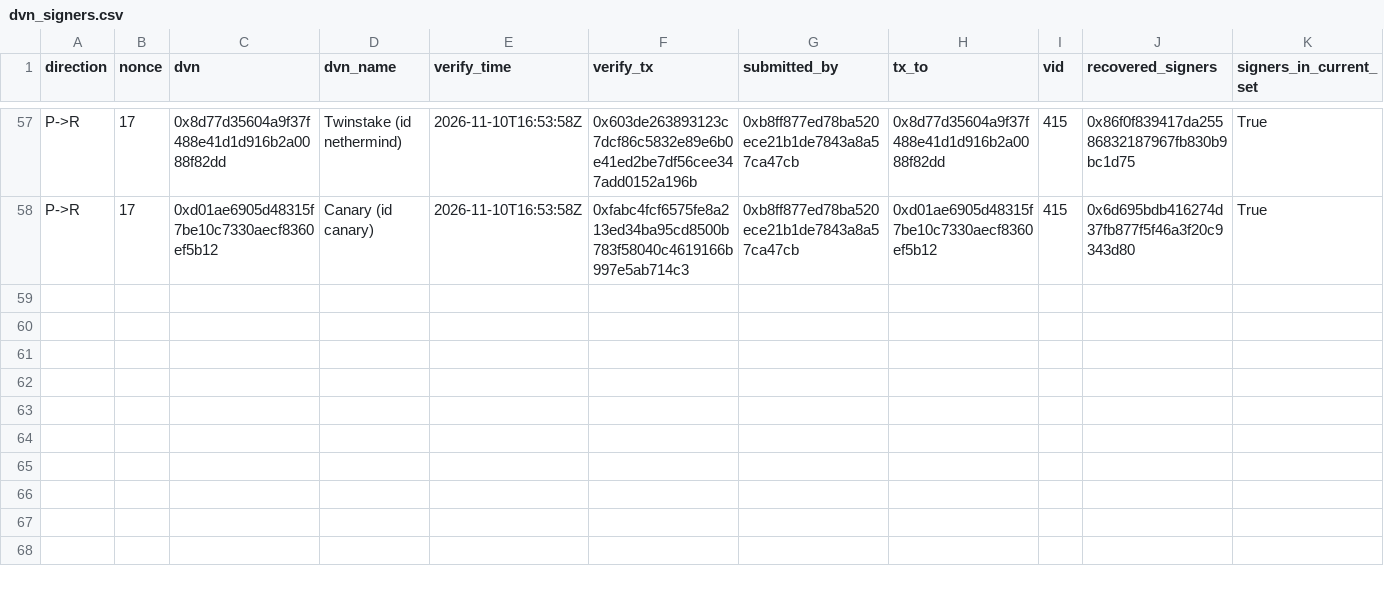
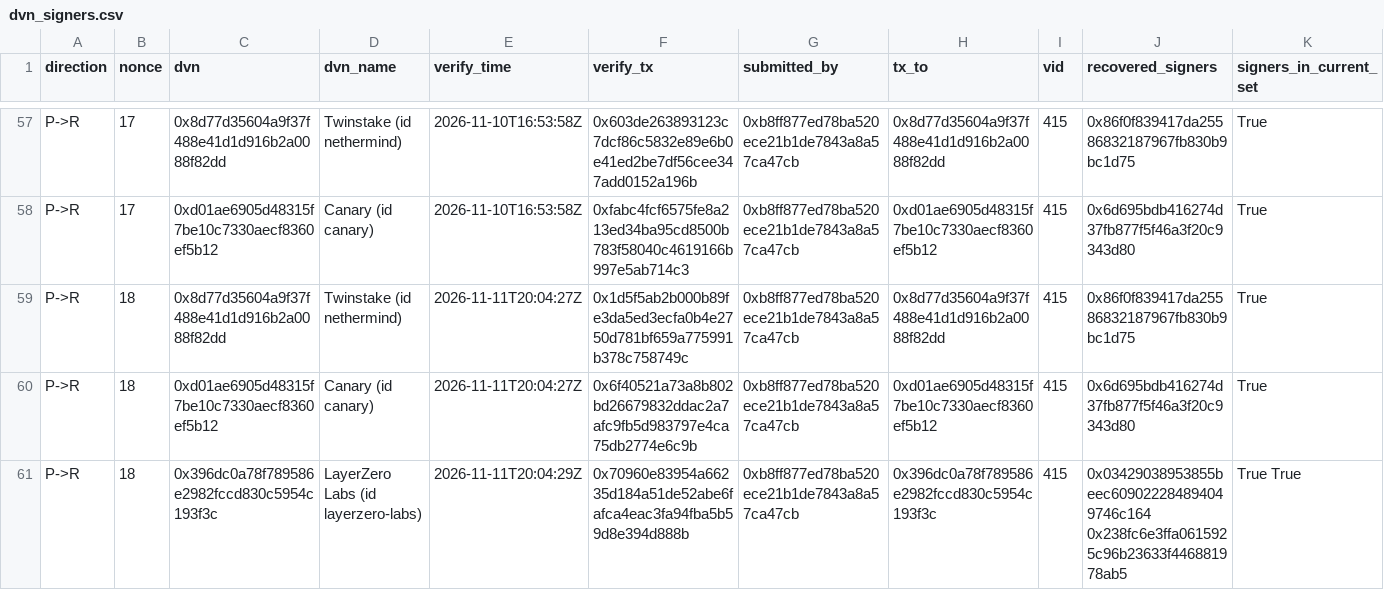
Before and after one commit to hansonhan0520-lang/rayls-verify, a CSV file: 2026-11-brl1p-monitor/data/dvn_signers.csv, drawn as a sheet; only a part is shown, gaps mark what is left out; rows hold the shown columns only; the diff names each change by its address in the sheet, - before the commit and + after, or states it on an @@ line.

```diff
--- a/2026-11-brl1p-monitor/data/dvn_signers.csv
+++ b/2026-11-brl1p-monitor/data/dvn_signers.csv
+row 59: P->R | 18 | 0x8d77d35604a9f37f488e41d1d916b2a0088f82dd | Twinstake (id nethermind) | 2026-11-11T20:04:27Z | 0x1d5f5ab2b000b89fe3da5ed3ecfa0b4e2750d781bf659a775991b378c758749c | 0xb8ff877ed78ba520ece21b1de7843a8a57ca47cb | 0x8d77d35604a9f37f488e41d1d916b2a0088f82dd | 415 | 0x86f0f839417da25586832187967fb830b9bc1d75 | True
+row 60: P->R | 18 | 0xd01ae6905d48315f7be10c7330aecf8360ef5b12 | Canary (id canary) | 2026-11-11T20:04:27Z | 0x6f40521a73a8b802bd26679832ddac2a7afc9fb5d983797e4ca75db2774e6c9b | 0xb8ff877ed78ba520ece21b1de7843a8a57ca47cb | 0xd01ae6905d48315f7be10c7330aecf8360ef5b12 | 415 | 0x6d695bdb416274d37fb877f5f46a3f20c9343d80 | True
+row 61: P->R | 18 | 0x396dc0a78f789586e2982fccd830c5954c193f3c | LayerZero Labs (id layerzero-labs) | 2026-11-11T20:04:29Z | 0x70960e83954a66235d184a51de52abe6fafca4eac3fa94fba5b59d8e394d888b | 0xb8ff877ed78ba520ece21b1de7843a8a57ca47cb | 0x396dc0a78f789586e2982fccd830c5954c193f3c | 415 | 0x03429038953855beec609022284894049746c164 0x238fc6e3ffa0615925c96b23633f446881978ab5 | True True
```
Also changed, not shown: 2026-11-brl1p-monitor/data/dvn_verifications.csv, 2026-11-brl1p-monitor/data/rayls_inputs.csv, 19 other files.
